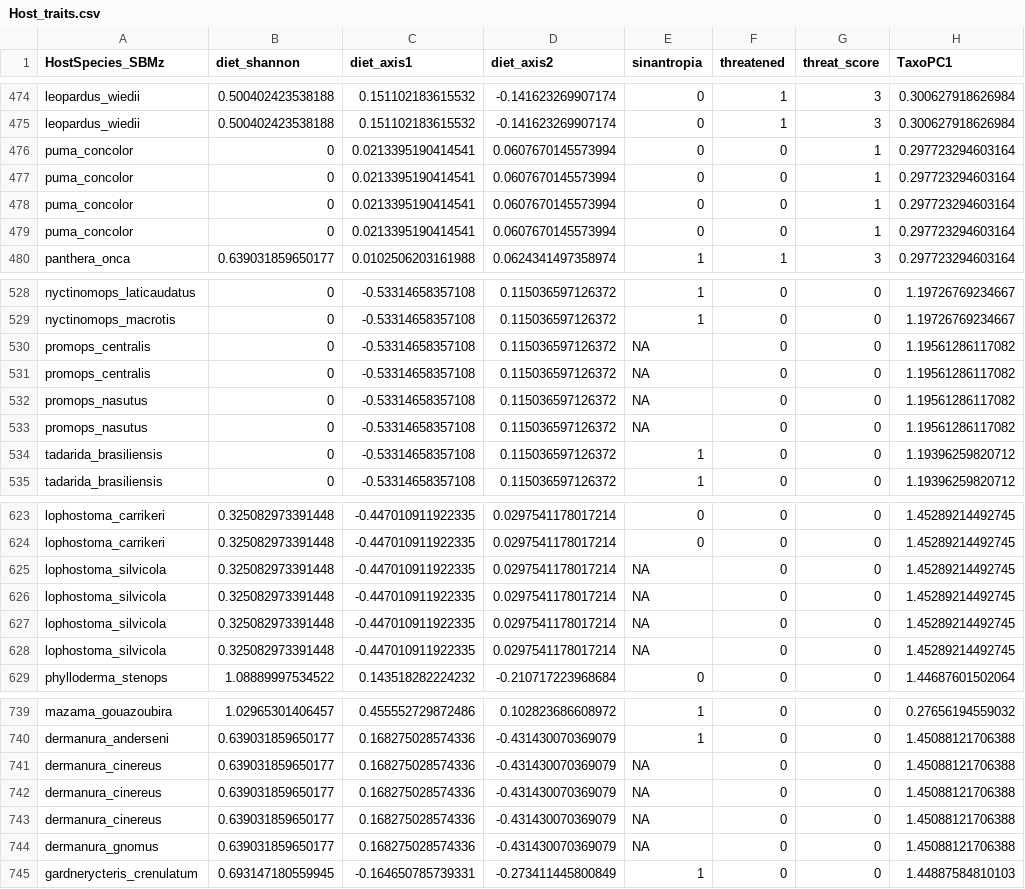
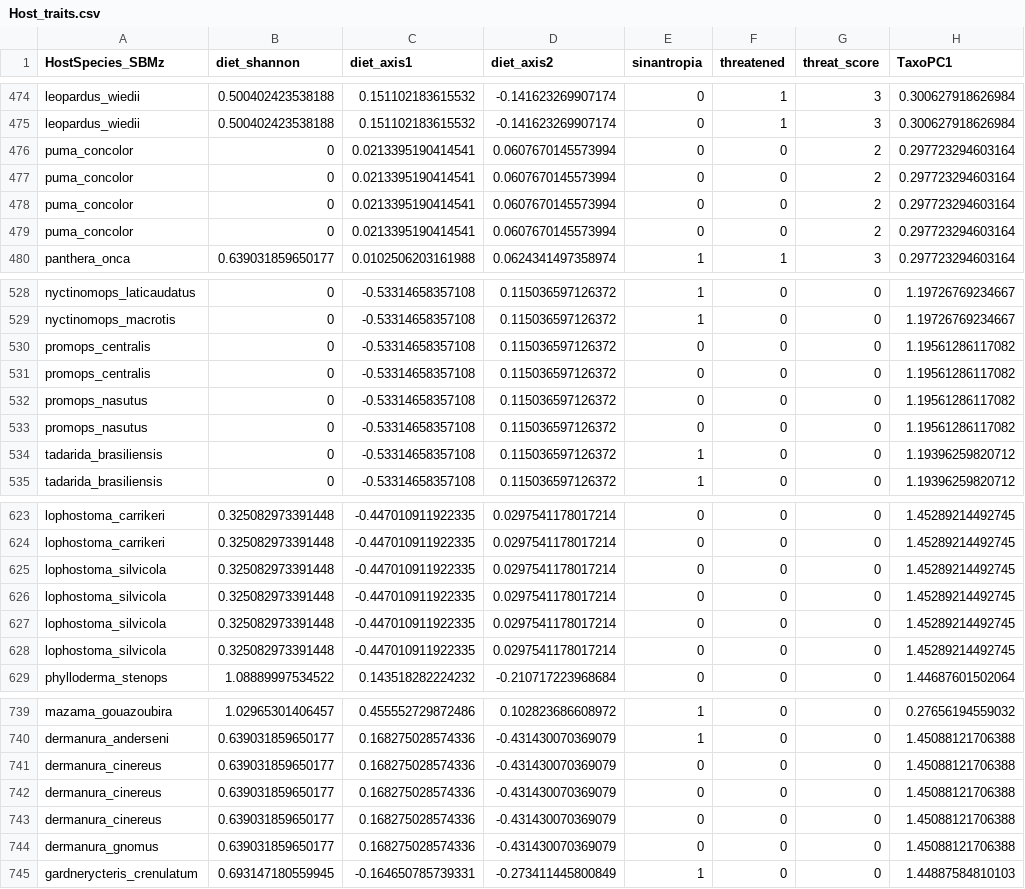
Before and after one commit to Apaulalula/Mammal-parasite_blind_spots, a CSV file: Data/Host_traits.csv, drawn as a sheet; only a part is shown, gaps mark what is left out; the diff covers the shown part only; the diff names each change by its address in the sheet, - before the commit and + after, or states it on an @@ line.

```diff
--- a/Data/Host_traits.csv
+++ b/Data/Host_traits.csv
-G476:G479 (threat_score): 1
+G476:G479 (threat_score): 2
-E530:E533 (sinantropia): NA
+E530:E533 (sinantropia): 0
-E625:E628 (sinantropia): NA
+E625:E628 (sinantropia): 0
-E741:E744 (sinantropia): NA
+E741:E744 (sinantropia): 0
```
Also changed, not shown: 1 removed row and 85 edited cells elsewhere in this file, Data/df_model.csv, 25 other files.
